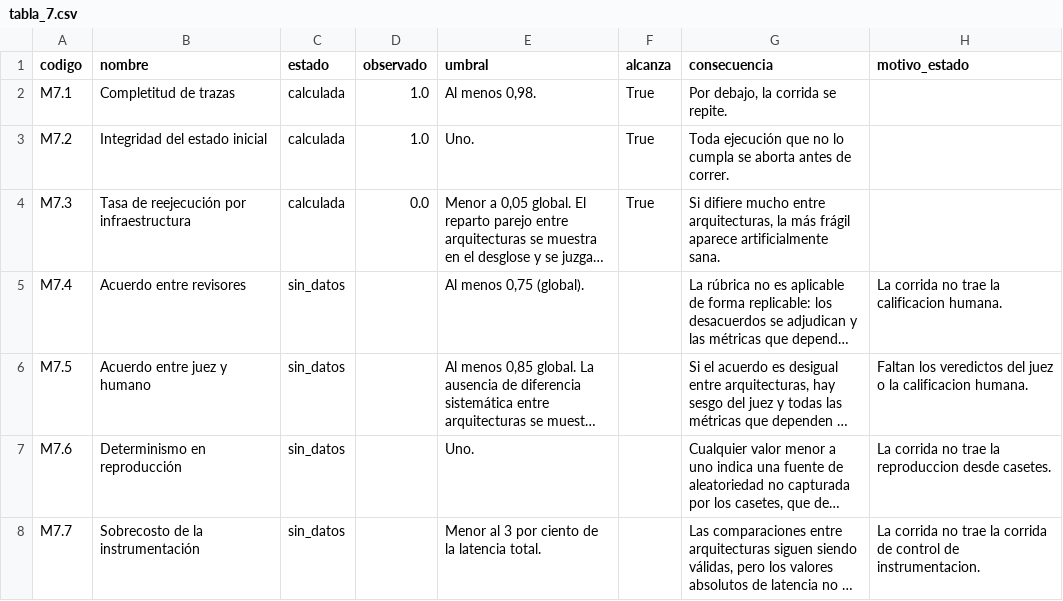
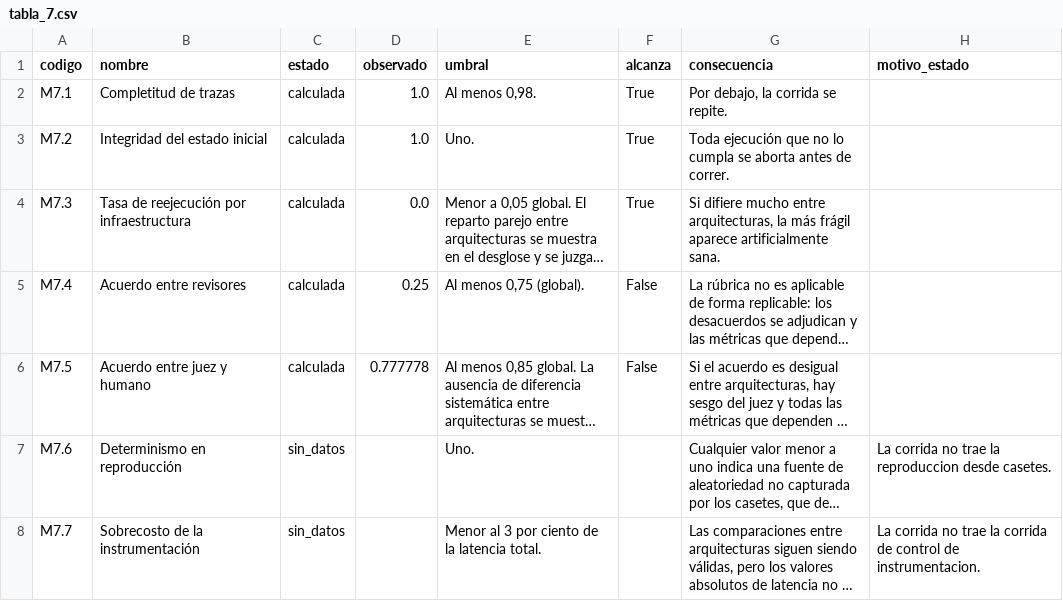
Before and after one commit to A-F-V-A/unihelp-mcp-a2a, a CSV file: experiment/resultados/2026-09-25-campana-unihelp-qwen2-5-7b-instruct-q4_K_M-ctx16k-r3/tabla_7.csv, drawn as a sheet; long unchanged cells end in …; the diff names each change by its address in the sheet, - before the commit and + after, or states it on an @@ line.

```diff
--- a/experiment/resultados/2026-09-25-campana-unihelp-qwen2-5-7b-instruct-q4_K_M-ctx16k-r3/tabla_7.csv
+++ b/experiment/resultados/2026-09-25-campana-unihelp-qwen2-5-7b-instruct-q4_K_M-ctx16k-r3/tabla_7.csv
-C5:C6 (estado): sin_datos
+C5:C6 (estado): calculada
-D5 (observado): (empty)
+D5 (observado): 0.25
-F5:F6 (alcanza): (empty)
+F5:F6 (alcanza): False
-H5 (motivo_estado): La corrida no trae la calificacion humana.
+H5 (motivo_estado): (empty)
-D6 (observado): (empty)
+D6 (observado): 0.777778
-H6 (motivo_estado): Faltan los veredictos del juez o la calificacion humana.
+H6 (motivo_estado): (empty)
```
Also changed, not shown: experiment/resultados/2026-09-25-campana-gpt-4-1-mini-2025-04-14-r3/tabla_7.csv, experiment/resultados/2026-09-25-campana-gpt-5-4-2026-03-05-r3/tabla_7.csv, 32 other files.
